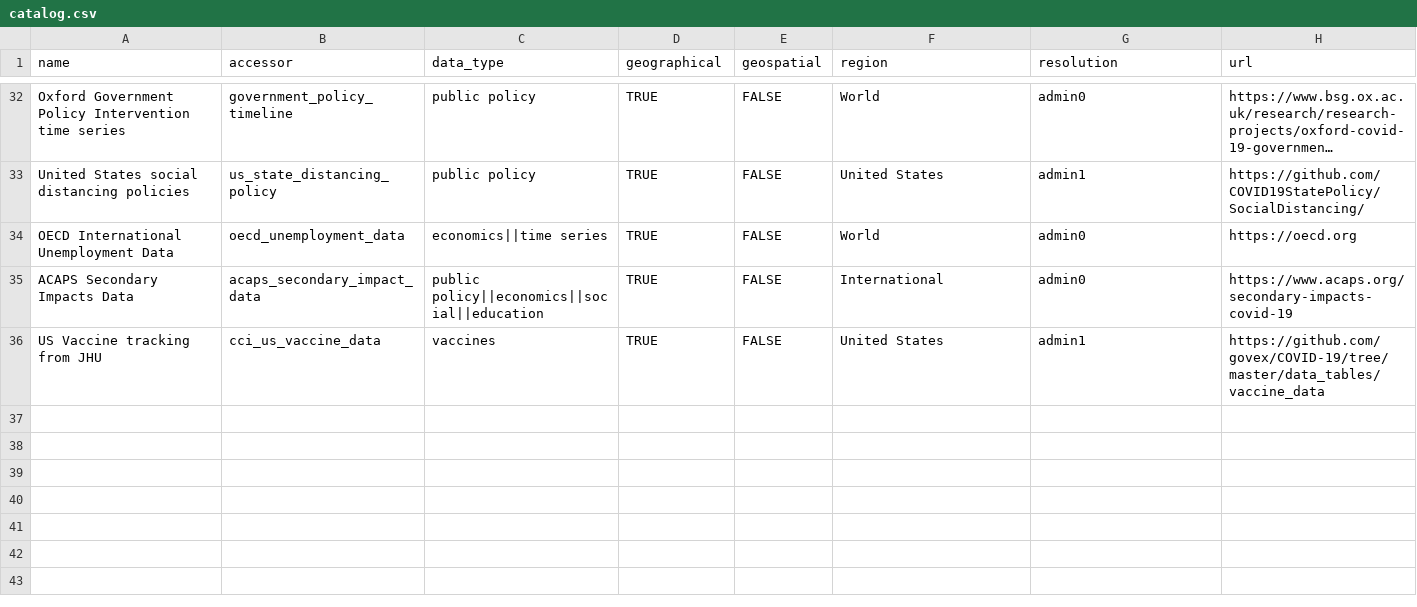
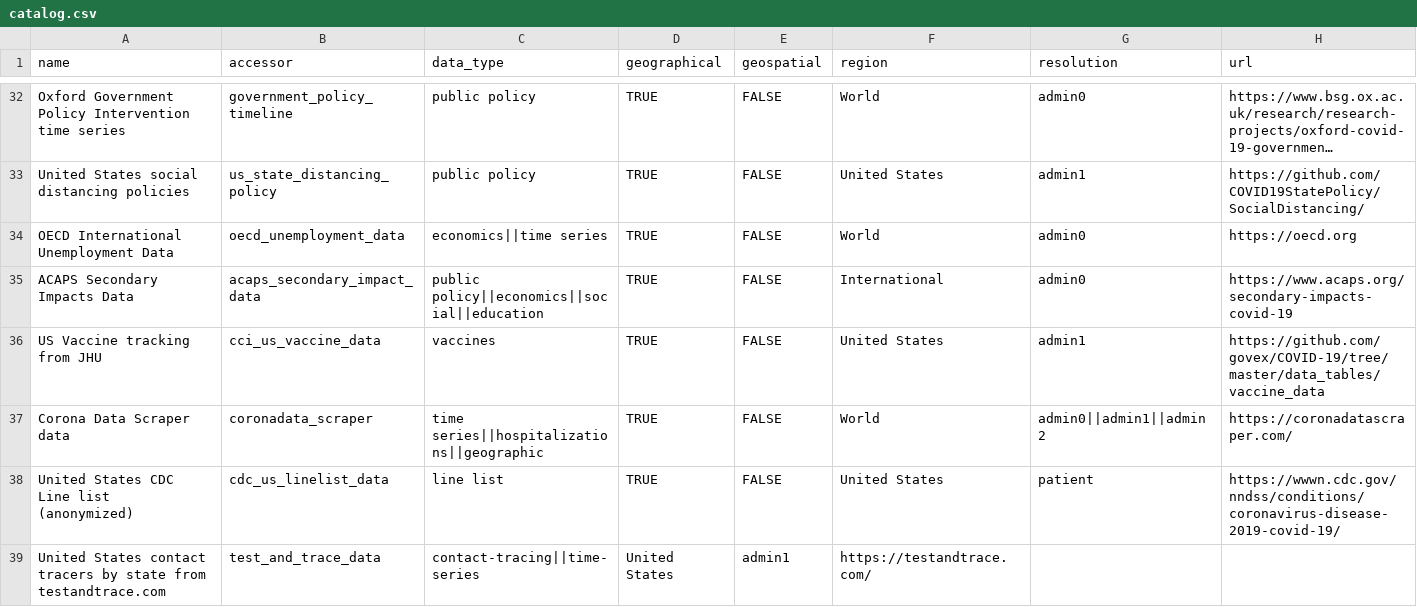
Before and after one commit to seandavi/sars2pack, a CSV file: inst/data_catalog/catalog.csv, drawn as a sheet; only a part is shown, gaps mark what is left out; long unchanged cells end in …; the diff names each change by its address in the sheet, - before the commit and + after, or states it on an @@ line.

Commit message:
Add a few missing datasets to testing

```diff
--- a/inst/data_catalog/catalog.csv
+++ b/inst/data_catalog/catalog.csv
+row 37: Corona Data Scraper data | coronadata_scraper | time series||hospitalizations||geographic | TRUE | FALSE | World | admin0||admin1||admin2 | https://coronadatascraper.com/
+row 38: United States CDC Line list (anonymized) | cdc_us_linelist_data | line list | TRUE | FALSE | United States | patient | https://wwwn.cdc.gov/nndss/conditions/coronavirus-disease-2019-covid-19/
+row 39: United States contact tracers by state from testandtrace.com | test_and_trace_data | contact-tracing||time-series | United States | admin1 | https://testandtrace.com/
```
Also changed, not shown: 3 other files.
